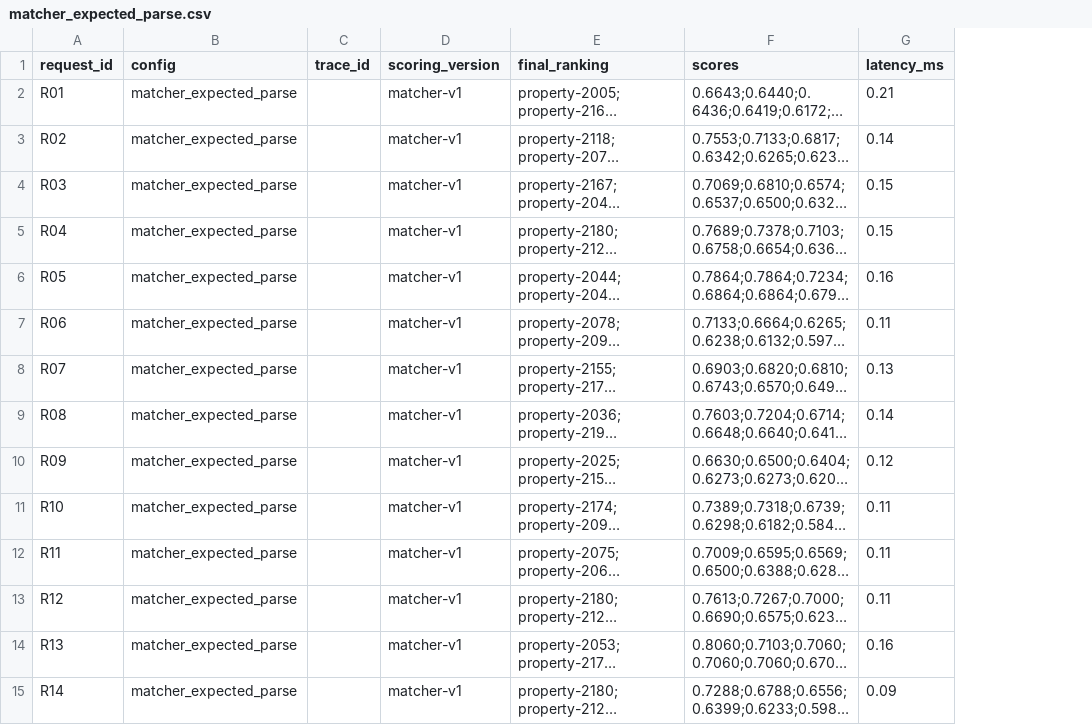
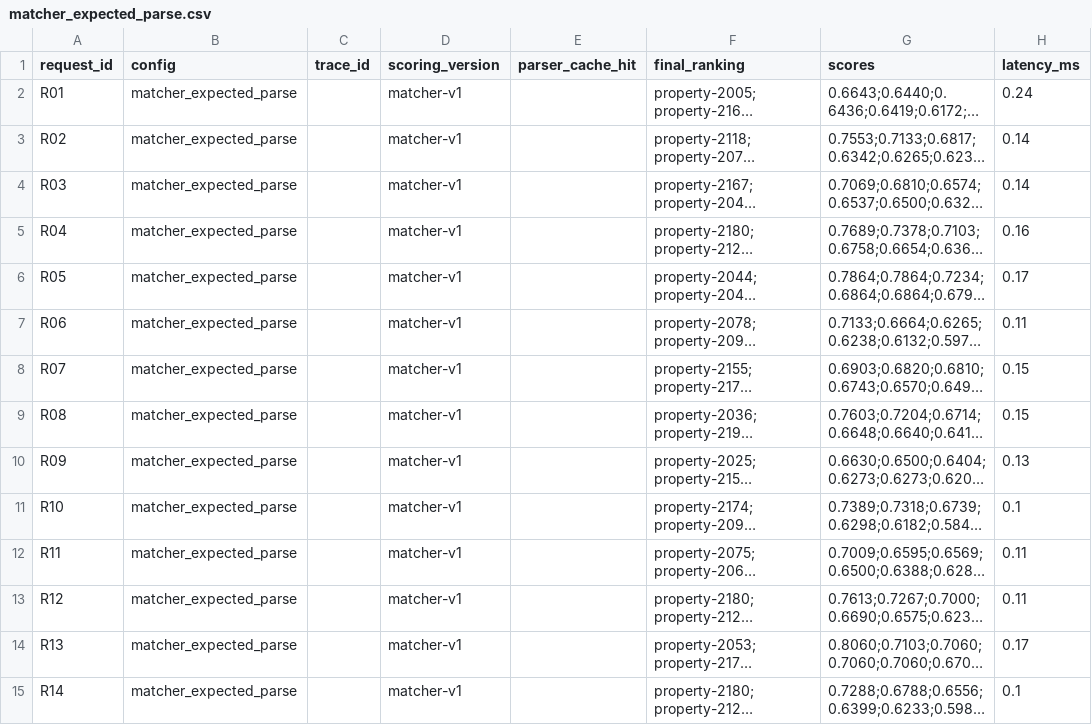
Before and after one commit to xuwang-goldenwater/data260_group6_airbnb-distributed-platform, a CSV file: benchmarks/results/matcher_expected_parse.csv, drawn as a sheet; only a part is shown; long unchanged cells end in …; addresses are those after the commit; the diff covers the shown part only; the diff names each change by its address in the sheet, - before the commit and + after, or states it on an @@ line.

Commit message:
Benchmark: single-agent config (Parser + matcher-v1)

```diff
--- a/benchmarks/results/matcher_expected_parse.csv
+++ b/benchmarks/results/matcher_expected_parse.csv
+column E (parser_cache_hit), empty
-H2 (latency_ms): 0.21
+H2 (latency_ms): 0.24
-H4 (latency_ms): 0.15
+H4 (latency_ms): 0.14
-H5 (latency_ms): 0.15
+H5 (latency_ms): 0.16
-H6 (latency_ms): 0.16
+H6 (latency_ms): 0.17
-H8 (latency_ms): 0.13
+H8 (latency_ms): 0.15
-H9 (latency_ms): 0.14
+H9 (latency_ms): 0.15
-H10 (latency_ms): 0.12
+H10 (latency_ms): 0.13
-H11 (latency_ms): 0.11
+H11 (latency_ms): 0.1
-H14 (latency_ms): 0.16
+H14 (latency_ms): 0.17
-H15 (latency_ms): 0.09
+H15 (latency_ms): 0.1
```
Also changed, not shown: 16 edited cells elsewhere in this file, 2 other files.
